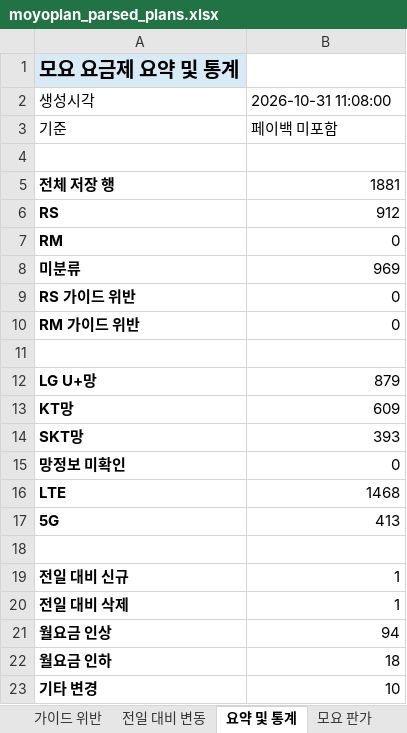
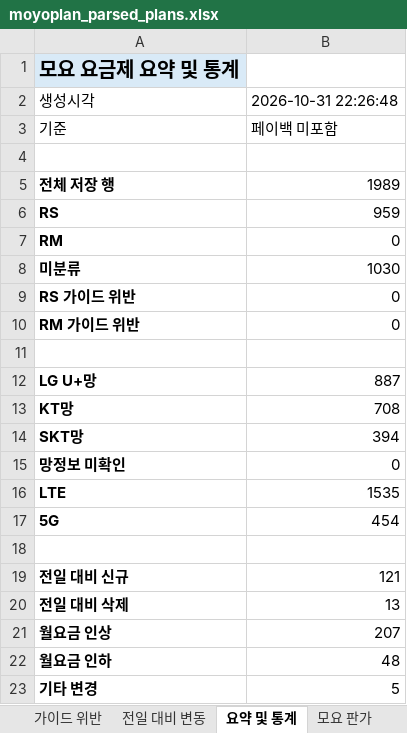
Before and after one commit to kjch444-sketchs/moyoplan-crawler, an Excel workbook: moyoplan_parsed_plans.xlsx, sheet 요약 및 통계, drawn as a sheet; values as stored, in another font and other column widths than the file's, no borders; the diff names each change by its address in the sheet, - before the commit and + after, or states it on an @@ line.

```diff
--- a/moyoplan_parsed_plans.xlsx (sheet 요약 및 통계)
+++ b/moyoplan_parsed_plans.xlsx (sheet 요약 및 통계)
-B2: 2026-10-31 11:08:00
+B2: 2026-10-31 22:26:48
-B5: 1881
+B5: 1989
-B6: 912
+B6: 959
-B8: 969
+B8: 1030
-B12: 879
+B12: 887
-B13: 609
+B13: 708
-B14: 393
+B14: 394
-B16: 1468
+B16: 1535
-B17: 413
+B17: 454
-B19: 1
+B19: 121
-B20: 1
+B20: 13
-B21: 94
+B21: 207
-B22: 18
+B22: 48
-B23: 10
+B23: 5
```
Also changed, not shown: sheet 전일 대비 변동, sheet 페이백 포함, sheet 페이백 미포함, hidden cells.
